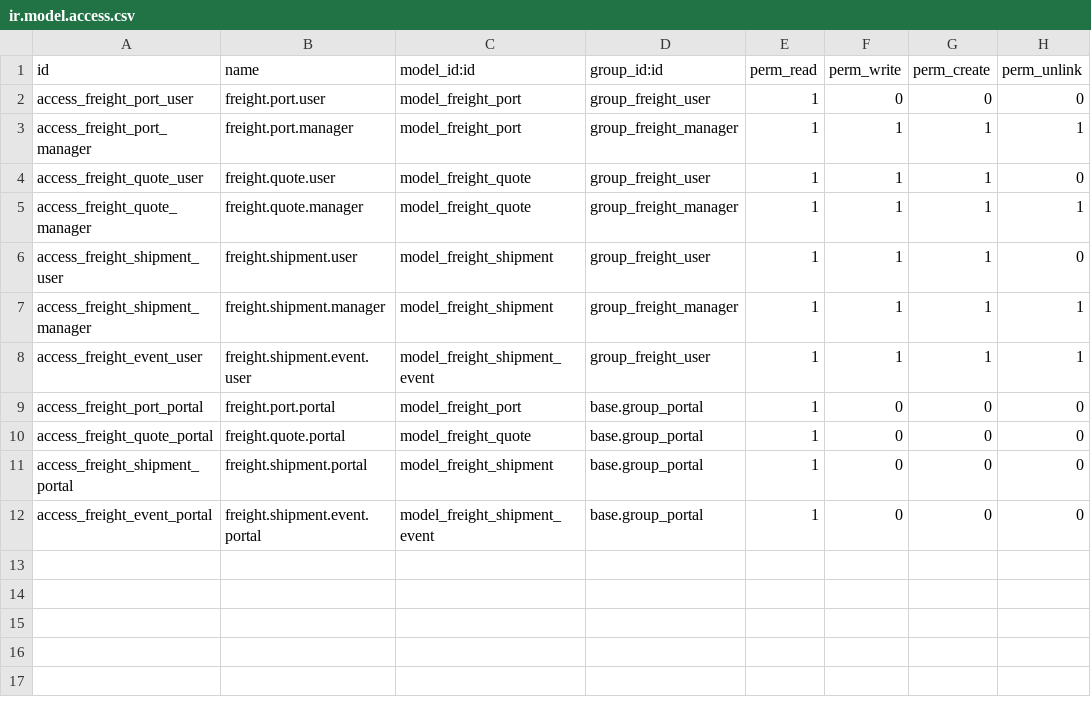
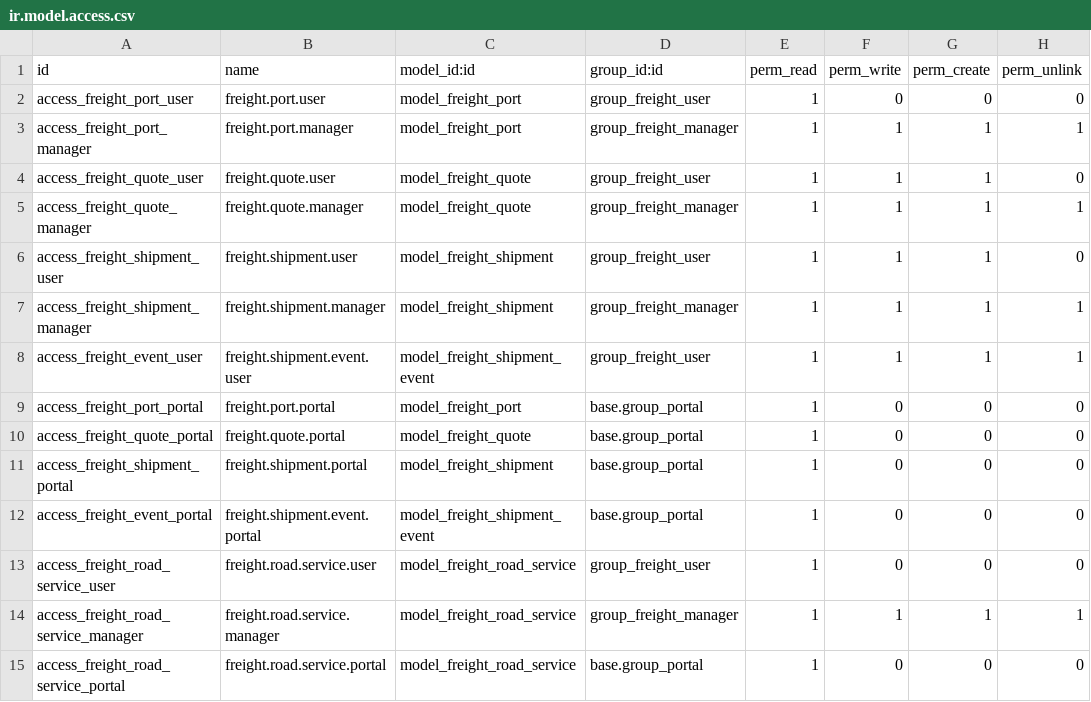
Before and after one commit to Aveenix/new, a CSV file: aveenix_freight/security/ir.model.access.csv, drawn as a sheet.

Commit message:
Freight: road services, more FAQs and industries, header login
- Road services (FCL, LCL, Hiab, Linehaul, Courier) managed from
  Freight > Configuration > Road Services, shown on the Road & Rail page
  and asked on the quote form with service-specific fields; carried to
  the shipment and invoice line
- FAQ in two columns with 10 questions; Scrap metal and more industries
- Header login / account menu, Air before Ocean, Air as website default
- Fix empty textareas disappearing from the quote form

```diff
--- a/aveenix_freight/security/ir.model.access.csv
+++ b/aveenix_freight/security/ir.model.access.csv
@@ -12 +12,4 @@ access_freight_shipment_portal,freight.shipment.portal,model_freight_shipment,ba
 access_freight_event_portal,freight.shipment.event.portal,model_freight_shipment_event,base.group_portal,1,0,0,0
+access_freight_road_service_user,freight.road.service.user,model_freight_road_service,group_freight_user,1,0,0,0
+access_freight_road_service_manager,freight.road.service.manager,model_freight_road_service,group_freight_manager,1,1,1,1
+access_freight_road_service_portal,freight.road.service.portal,model_freight_road_service,base.group_portal,1,0,0,0
```
Also changed, not shown: 17 other files.
